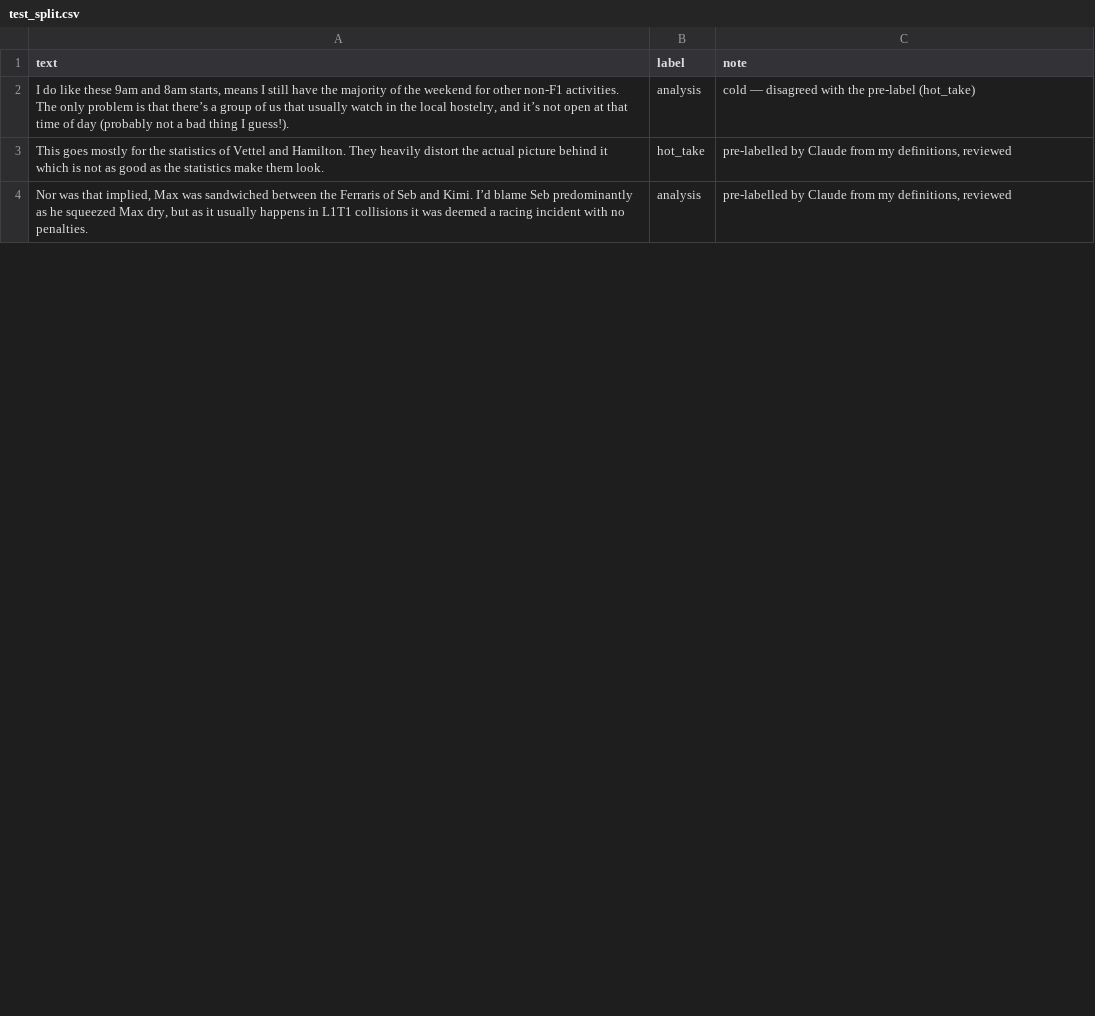
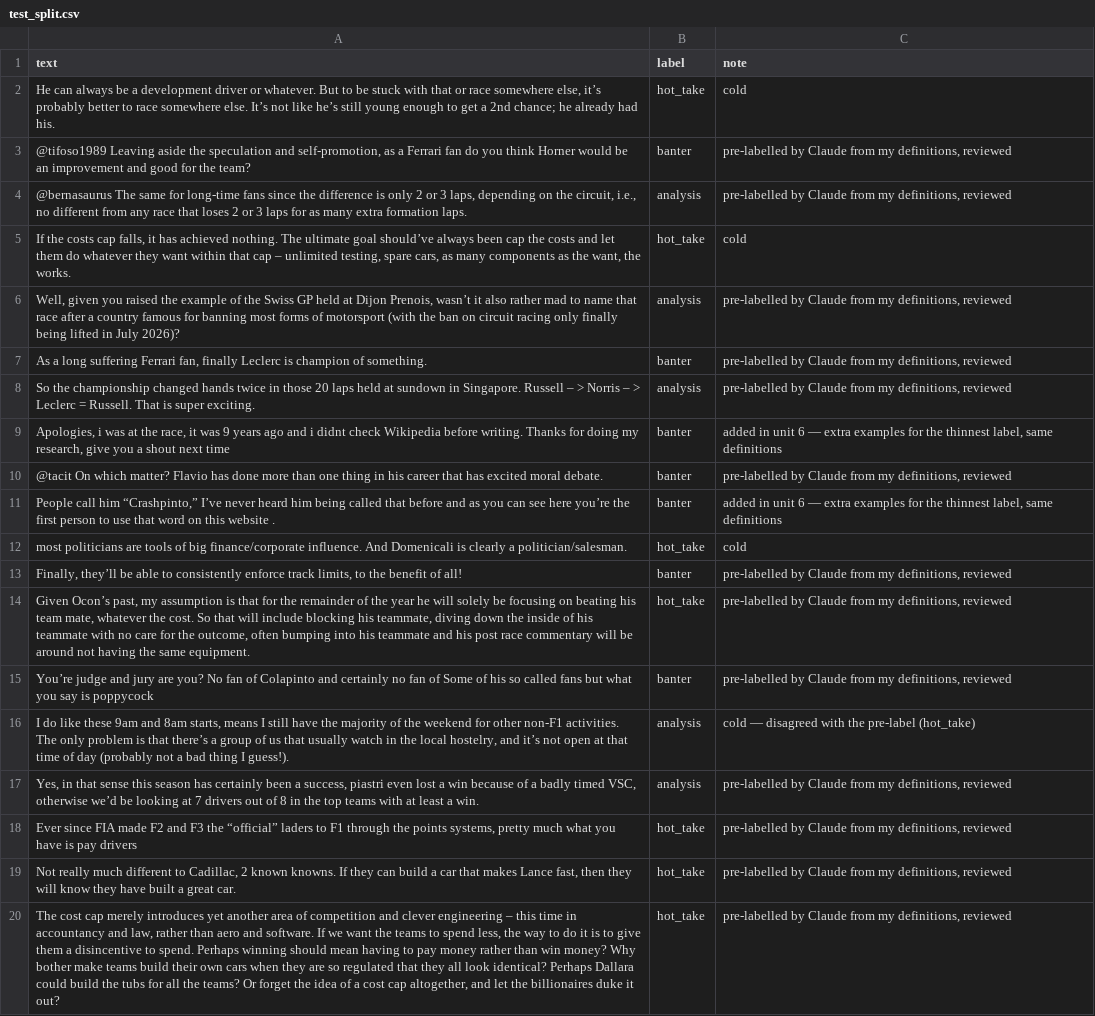
Before and after one commit to agcodin/ai201-project3-takemeter-starter-v2026, a CSV file: test_split.csv, drawn as a sheet; only a part is shown; the shorter side is filled out with more unchanged rows; addresses are those after the commit; the diff covers the shown part only; the diff names each change by its address in the sheet, - before the commit and + after, or states it on an @@ line.

Commit message:
Unit 6 M1-2: baseline, three-seed before run, improvement run with 35 added banter examples

```diff
--- a/test_split.csv
+++ b/test_split.csv
+row 2: He can always be a development driver or whatever. But to be stuck with that or race somewhere else, it’s probably better to race somewhere else. It’s not like he’s still young enough to get a 2nd chance; he already had his. | hot_take | cold
@@ row 16 moved to row 3: @tifoso1989 Leaving aside the speculatio… @@
@@ row 15 moved to row 4: @bernasaurus The same for long-time fans… @@
+row 5: If the costs cap falls, it has achieved nothing. The ultimate goal should’ve always been cap the costs and let them do whatever they want within that cap – unlimited testing, spare cars, as many components as the want, the works. | hot_take | cold
@@ row 23 moved to row 6: Well, given you raised the example of th… @@
+row 7: As a long suffering Ferrari fan, finally Leclerc is champion of something. | banter | pre-labelled by Claude from my definitions, reviewed
@@ row 10 moved to row 8: So the championship changed hands twice … @@
+row 9: Apologies, i was at the race, it was 9 years ago and i didnt check Wikipedia before writing. Thanks for doing my research, give you a shout next time | banter | added in unit 6 — extra examples for the thinnest label, same definitions
+row 10: @tacit On which matter? Flavio has done more than one thing in his career that has excited moral debate. | banter | pre-labelled by Claude from my definitions, reviewed
+row 11: People call him “Crashpinto,” I’ve never heard him being called that before and as you can see here you’re the first person to use that word on this website . | banter | added in unit 6 — extra examples for the thinnest label, same definitions
+row 12: most politicians are tools of big finance/corporate influence. And Domenicali is clearly a politician/salesman. | hot_take | cold
+row 13: Finally, they’ll be able to consistently enforce track limits, to the benefit of all! | banter | pre-labelled by Claude from my definitions, reviewed
+row 14: Given Ocon’s past, my assumption is that for the remainder of the year he will solely be focusing on beating his team mate, whatever the cost. So that will include blocking his teammate, diving down the inside of his teammate with no care for the outcome, often bumping into his teammate and his post race commentary will be around not having the same equipment. | hot_take | pre-labelled by Claude from my definitions, reviewed
@@ row 19 moved to row 15: You’re judge and jury are you? No fan of… @@
@@ row 13 moved to row 17: Yes, in that sense this season has certa… @@
-A18 (text): This goes mostly for the statistics of Vettel and Hamilton. They heavily distort the actual picture behind it which is not as good as the statistics make them look.
+A18 (text): Ever since FIA made F2 and F3 the “official” laders to F1 through the points systems, pretty much what you have is pay drivers
+row 19: Not really much different to Cadillac, 2 known knowns. If they can build a car that makes Lance fast, then they will know they have built a great car. | hot_take | pre-labelled by Claude from my definitions, reviewed
+row 20: The cost cap merely introduces yet another area of competition and clever engineering – this time in accountancy and law, rather than aero and software. If we want the teams to spend less, the way to do it is to give them a disincentive to spend. Perhaps winning should mean having to pay money rather than win money? Why bother make teams build their own cars when they are so regulated that they all look identical? Perhaps Dallara could build the tubs for all the teams? Or forget the idea of a cost cap altogether, and let the billionaires duke it out? | hot_take | pre-labelled by Claude from my definitions, reviewed
```
Also changed, not shown: 10 added rows, 16 removed rows and 8 moved rows elsewhere in this file, 6 other files.
